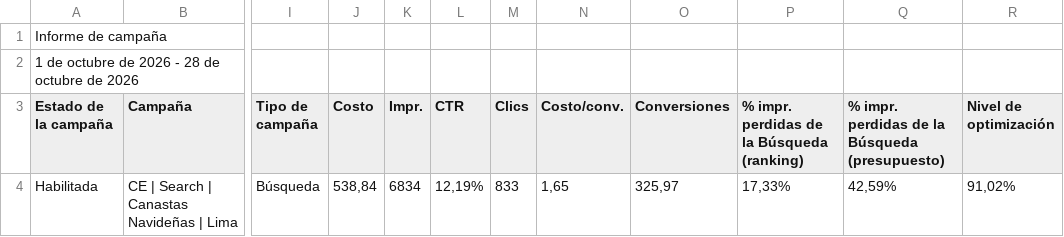
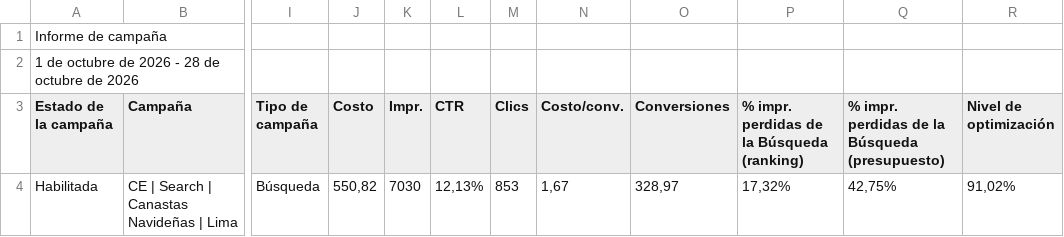
Before and after one commit to jorgeluis666/Hers, a CSV file: data/csv-backups/drive/Hers octubre 2026.csv, drawn as a sheet; only a part is shown, gaps mark what is left out; the diff names each change by its address in the sheet, - before the commit and + after, or states it on an @@ line.

```diff
--- a/data/csv-backups/drive/Hers octubre 2026.csv
+++ b/data/csv-backups/drive/Hers octubre 2026.csv
-J4 (Costo): 538,84
+J4 (Costo): 550,82
-K4 (Impr.): 6834
+K4 (Impr.): 7030
-L4 (CTR): 12,19%
+L4 (CTR): 12,13%
-M4 (Clics): 833
+M4 (Clics): 853
-N4 (Costo/conv.): 1,65
+N4 (Costo/conv.): 1,67
-O4 (Conversiones): 325,97
+O4 (Conversiones): 328,97
-P4: 17,33%
+P4: 17,32%
-Q4: 42,59%
+Q4: 42,75%
```
Also changed, not shown: data/csv-backups/keywords/Hers KW octubre 2026.csv, 5 other files.
